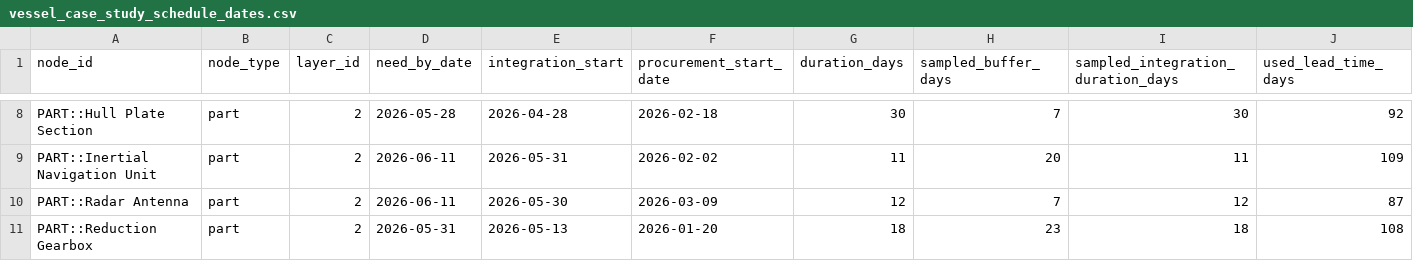
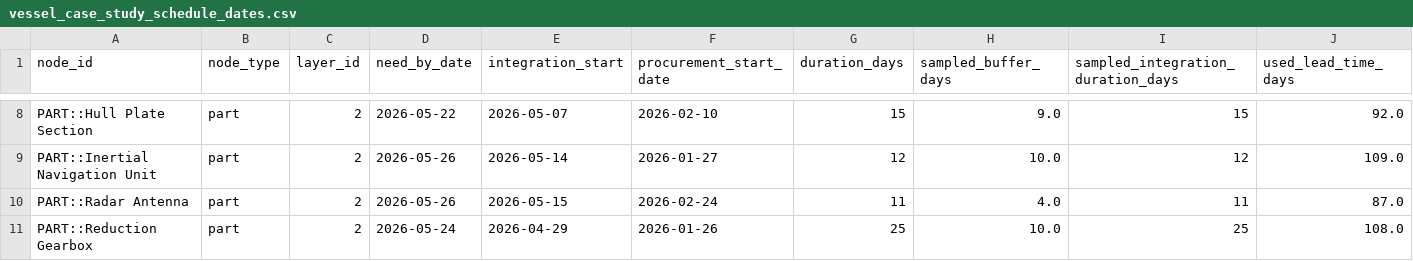
Before and after one commit to waelGH/SupplyChain_multi_level_risk_analysis, a CSV file: SC_data_generator/vessel_case_study_schedule_dates.csv, drawn as a sheet; only a part is shown, gaps mark what is left out; the diff covers the shown part only; the diff names each change by its address in the sheet, - before the commit and + after, or states it on an @@ line.

```diff
--- a/SC_data_generator/vessel_case_study_schedule_dates.csv
+++ b/SC_data_generator/vessel_case_study_schedule_dates.csv
-D8 (need_by_date): 2026-05-28
+D8 (need_by_date): 2026-05-22
-E8 (integration_start): 2026-04-28
+E8 (integration_start): 2026-05-07
-F8 (procurement_start_date): 2026-02-18
+F8 (procurement_start_date): 2026-02-10
-G8 (duration_days): 30
+G8 (duration_days): 15
-H8 (sampled_buffer_days): 7
+H8 (sampled_buffer_days): 9.0
-I8: 30
+I8: 15
-J8 (used_lead_time_days): 92
+J8 (used_lead_time_days): 92.0
-D9:D10 (need_by_date): 2026-06-11
+D9:D10 (need_by_date): 2026-05-26
-E9 (integration_start): 2026-05-31
+E9 (integration_start): 2026-05-14
-F9 (procurement_start_date): 2026-02-02
+F9 (procurement_start_date): 2026-01-27
-G9 (duration_days): 11
+G9 (duration_days): 12
-H9 (sampled_buffer_days): 20
+H9 (sampled_buffer_days): 10.0
-I9: 11
+I9: 12
-J9 (used_lead_time_days): 109
+J9 (used_lead_time_days): 109.0
-E10 (integration_start): 2026-05-30
+E10 (integration_start): 2026-05-15
-F10 (procurement_start_date): 2026-03-09
+F10 (procurement_start_date): 2026-02-24
-G10 (duration_days): 12
+G10 (duration_days): 11
-H10 (sampled_buffer_days): 7
+H10 (sampled_buffer_days): 4.0
-I10: 12
+I10: 11
-J10 (used_lead_time_days): 87
+J10 (used_lead_time_days): 87.0
-D11 (need_by_date): 2026-05-31
+D11 (need_by_date): 2026-05-24
-E11 (integration_start): 2026-05-13
+E11 (integration_start): 2026-04-29
-F11 (procurement_start_date): 2026-01-20
+F11 (procurement_start_date): 2026-01-26
-G11 (duration_days): 18
+G11 (duration_days): 25
-H11 (sampled_buffer_days): 23
+H11 (sampled_buffer_days): 10.0
-I11: 18
+I11: 25
-J11 (used_lead_time_days): 108
+J11 (used_lead_time_days): 108.0
```
Also changed, not shown: 116 edited cells elsewhere in this file, SC_data_generator/__vessel_nodes_realistic_case_study_with_dates.csv, SC_data_generator/vessel_case_study_disruption_to_root_simulation.csv, 5 other files.
